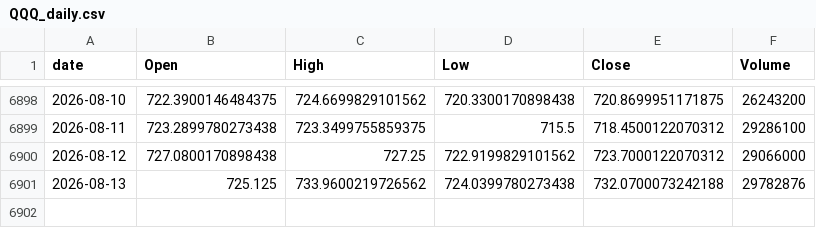
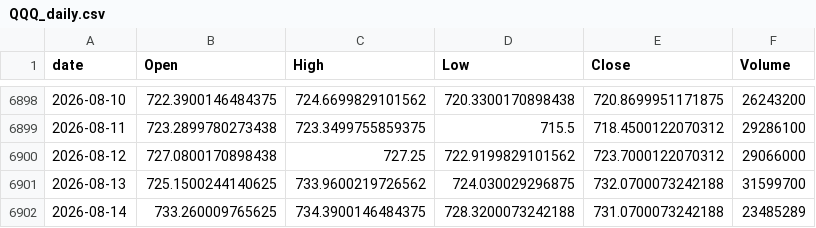
Before and after one commit to jeencare/sp500-strategy, a CSV file: data/QQQ_daily.csv, drawn as a sheet; only a part is shown, gaps mark what is left out.

```diff
--- a/data/QQQ_daily.csv
+++ b/data/QQQ_daily.csv
@@ -6900,2 +6900,3 @@
 2026-08-12,727.0800170898438,727.25,722.9199829101562,723.7000122070312,29066000
-2026-08-13,725.125,733.9600219726562,724.0399780273438,732.0700073242188,29782876
+2026-08-13,725.1500244140625,733.9600219726562,724.030029296875,732.0700073242188,31599700
+2026-08-14,733.260009765625,734.3900146484375,728.3200073242188,731.0700073242188,23485289
```
Also changed, not shown: data/QQQM_daily.csv, data/SPYM_daily.csv, 10 other files.
